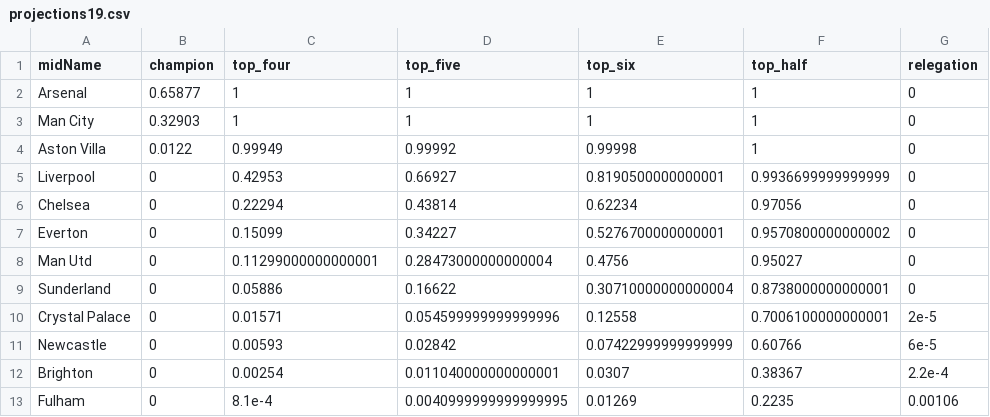
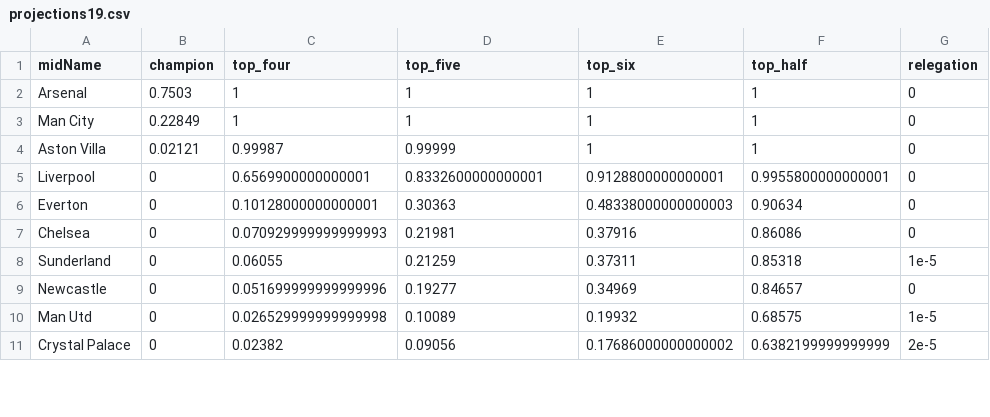
Before and after one commit to p0bs/PL-scan, a CSV file: projections19.csv, drawn as a sheet; only a part is shown; the diff covers the shown part only.

```diff
--- a/projections19.csv
+++ b/projections19.csv
@@ -1,13 +1,11 @@
 midName,champion,top_four,top_five,top_six,top_half,relegation
-Arsenal,0.65877,1,1,1,1,0
-Man City,0.32903,1,1,1,1,0
-Aston Villa,0.0122,0.99949,0.99992,0.99998,1,0
-Liverpool,0,0.42953,0.66927,0.8190500000000001,0.9936699999999999,0
-Chelsea,0,0.22294,0.43814,0.62234,0.97056,0
-Everton,0,0.15099,0.34227,0.5276700000000001,0.9570800000000002,0
-Man Utd,0,0.11299000000000001,0.28473000000000004,0.4756,0.95027,0
-Sunderland,0,0.05886,0.16622,0.30710000000000004,0.8738000000000001,0
-Crystal Palace,0,0.01571,0.054599999999999996,0.12558,0.7006100000000001,2e-5
-Newcastle,0,0.00593,0.02842,0.07422999999999999,0.60766,6e-5
-Brighton,0,0.00254,0.011040000000000001,0.0307,0.38367,2.2e-4
-Fulham,0,8.1e-4,0.0040999999999999995,0.01269,0.2235,0.00106
+Arsenal,0.7503,1,1,1,1,0
+Man City,0.22849,1,1,1,1,0
+Aston Villa,0.02121,0.99987,0.99999,1,1,0
+Liverpool,0,0.6569900000000001,0.8332600000000001,0.9128800000000001,0.9955800000000001,0
+Everton,0,0.10128000000000001,0.30363,0.48338000000000003,0.90634,0
+Chelsea,0,0.070929999999999993,0.21981,0.37916,0.86086,0
+Sunderland,0,0.06055,0.21259,0.37311,0.85318,1e-5
+Newcastle,0,0.051699999999999996,0.19277,0.34969,0.84657,0
+Man Utd,0,0.026529999999999998,0.10089,0.19932,0.68575,1e-5
+Crystal Palace,0,0.02382,0.09056,0.17686000000000002,0.6382199999999999,2e-5
```
Also changed, not shown: 3 added rows, 1 removed row and 18 edited cells elsewhere in this file, log.csv, projections76.csv, 3 other files.
